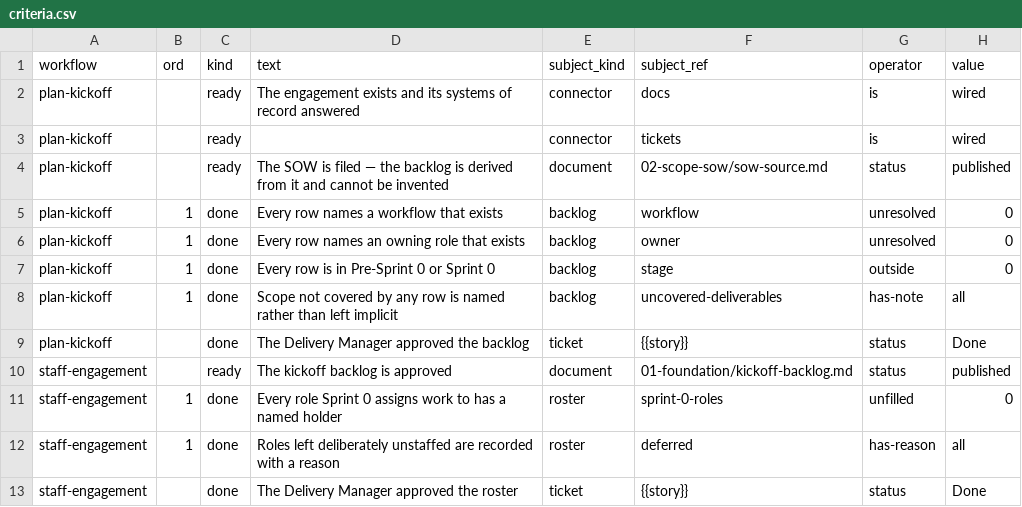
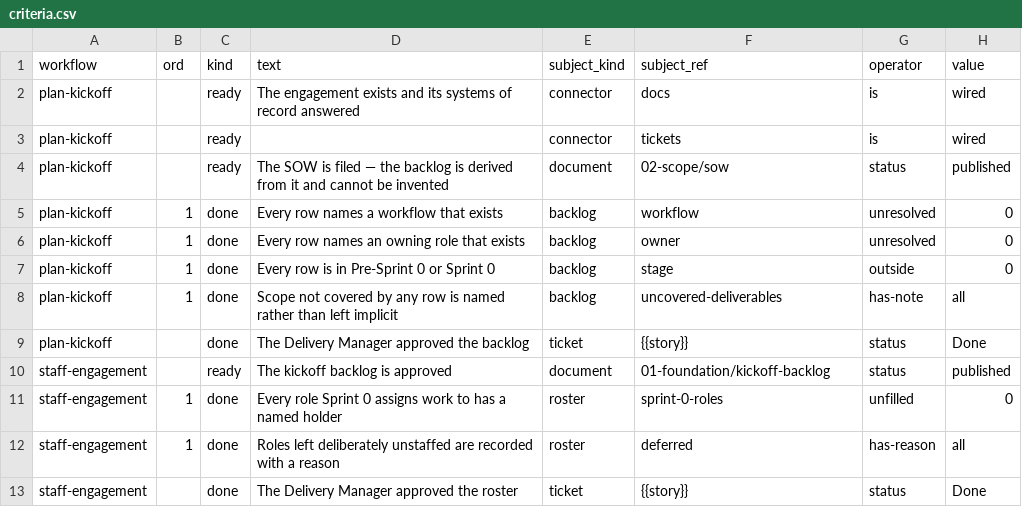
Before and after one commit to vivekschaudhary/compass, a CSV file: compass/seed/criteria.csv, drawn as a sheet.

```diff
--- a/compass/seed/criteria.csv
+++ b/compass/seed/criteria.csv
@@ -3,3 +3,3 @@ plan-kickoff,,ready,The engagement exists and its systems of record answered,con
 plan-kickoff,,ready,,connector,tickets,is,wired
-plan-kickoff,,ready,The SOW is filed — the backlog is derived from it and cannot be invented,document,02-scope-sow/sow-source.md,status,published
+plan-kickoff,,ready,The SOW is filed — the backlog is derived from it and cannot be invented,document,02-scope/sow,status,published
 plan-kickoff,1,done,Every row names a workflow that exists,backlog,workflow,unresolved,0
@@ -9,3 +9,3 @@ plan-kickoff,1,done,Scope not covered by any row is named rather than left impli
 plan-kickoff,,done,The Delivery Manager approved the backlog,ticket,{{story}},status,Done
-staff-engagement,,ready,The kickoff backlog is approved,document,01-foundation/kickoff-backlog.md,status,published
+staff-engagement,,ready,The kickoff backlog is approved,document,01-foundation/kickoff-backlog,status,published
 staff-engagement,1,done,Every role Sprint 0 assigns work to has a named holder,roster,sprint-0-roles,unfilled,0
```
Also changed, not shown: compass/seed/workflow-steps.csv, 9 other files.
